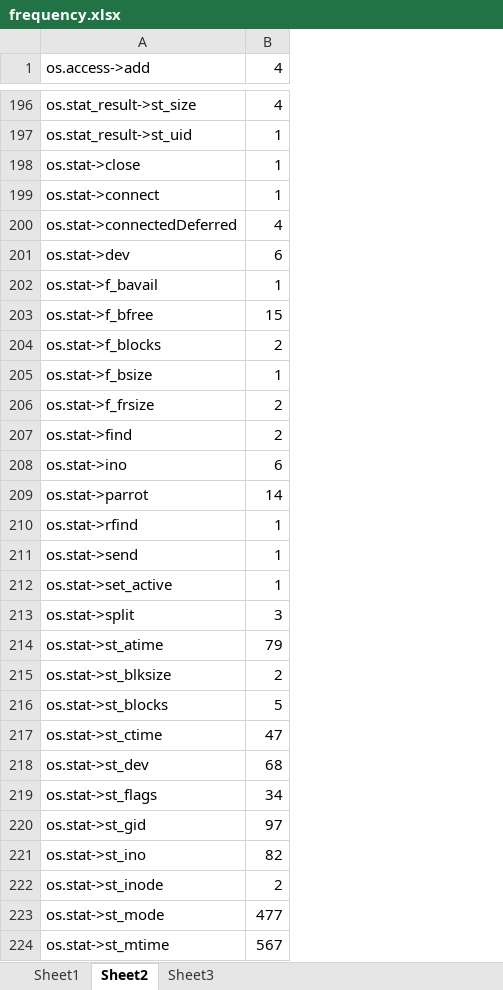
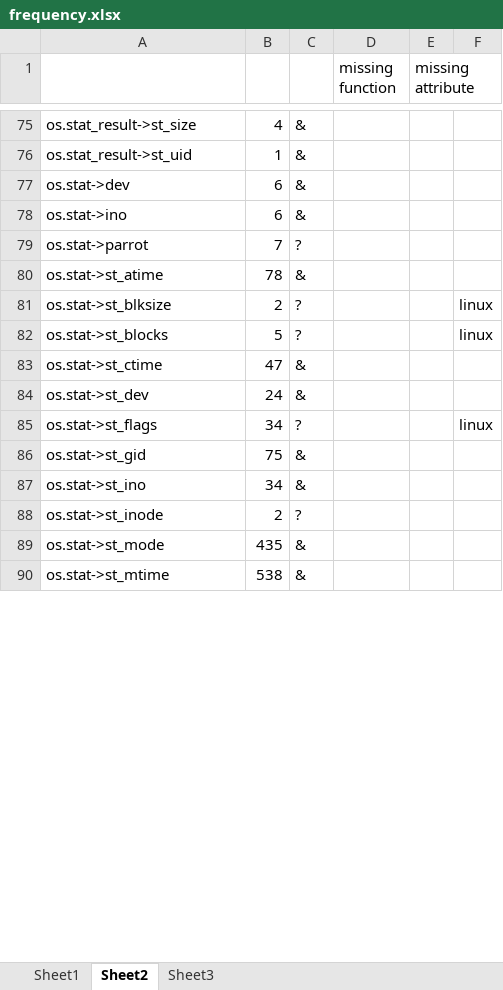
Before and after one commit to Mondego/pyreco, an Excel workbook: frequency.xlsx, sheet Sheet2, drawn as a sheet; only a part is shown, gaps mark what is left out; values as stored, in another font and other column widths than the file's, no borders; removed rows and columns are numbered as before the commit, all else as after; the diff covers the shown part only; the diff names each change by its address in the sheet, - before the commit and + after, or states it on an @@ line.

```diff
--- a/frequency.xlsx (sheet Sheet2)
+++ b/frequency.xlsx (sheet Sheet2)
+column C, rows 75-90: & | & | & | & | ? | & | ? | ? | & | & | ? | & | & | ? | & | &
+column D (missing function), empty
+column E (missing attribute), empty
+column F, rows 81-85: linux | linux |  |  | linux
-A1: os.access->add
+A1: (empty)
-B1: 4
+B1: (empty)
-row 198: os.stat->close | 1
-row 199: os.stat->connect | 1
-row 200: os.stat->connectedDeferred | 4
-row 202: os.stat->f_bavail | 1
-row 203: os.stat->f_bfree | 15
-row 204: os.stat->f_blocks | 2
-row 205: os.stat->f_bsize | 1
-row 206: os.stat->f_frsize | 2
-row 207: os.stat->find | 2
-B79: 14
+B79: 7
-row 210: os.stat->rfind | 1
-row 211: os.stat->send | 1
-row 212: os.stat->set_active | 1
-row 213: os.stat->split | 3
-B80: 79
+B80: 78
-B84: 68
+B84: 24
-B86: 97
+B86: 75
-B87: 82
+B87: 34
-B89: 477
+B89: 435
-B90: 567
+B90: 538
```
Also changed, not shown: 170 removed rows and 60 edited cells elsewhere in this sheet, sheet Sheet1, sheet Sheet3, 1 other file.
